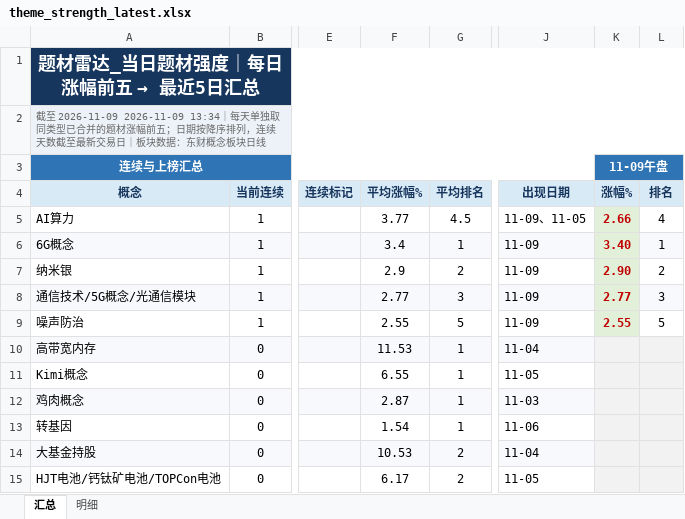
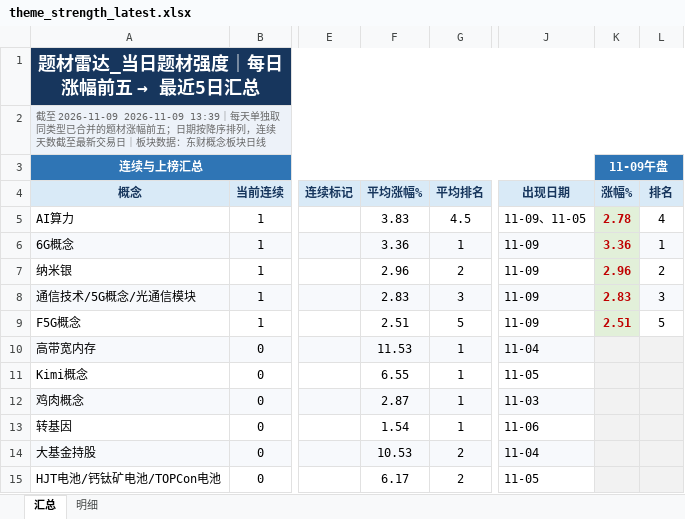
Before and after one commit to nancybhc/a-share-blast-lab, an Excel workbook: data/theme_strength_latest.xlsx, sheet 汇总, drawn as a sheet; only a part is shown, gaps mark what is left out; values as stored, in another font and other column widths than the file's, no borders; the diff names each change by its address in the sheet, - before the commit and + after, or states it on an @@ line.

```diff
--- a/data/theme_strength_latest.xlsx (sheet 汇总)
+++ b/data/theme_strength_latest.xlsx (sheet 汇总)
-A2: …至 2026-11-09 2026-11-09 13:34｜每天单…
+A2: …至 2026-11-09 2026-11-09 13:39｜每天单…
-F5: 3.77
+F5: 3.83
-K5: 2.66
+K5: 2.78
-F6: 3.4
+F6: 3.36
-K6: 3.40
+K6: 3.36
-F7: 2.9
+F7: 2.96
-K7: 2.90
+K7: 2.96
-F8: 2.77
+F8: 2.83
-K8: 2.77
+K8: 2.83
-A9: 噪声防治
+A9: F5G概念
-F9: 2.55
+F9: 2.51
-K9: 2.55
+K9: 2.51
```
Also changed, not shown: sheet 明细, 8 other files.
